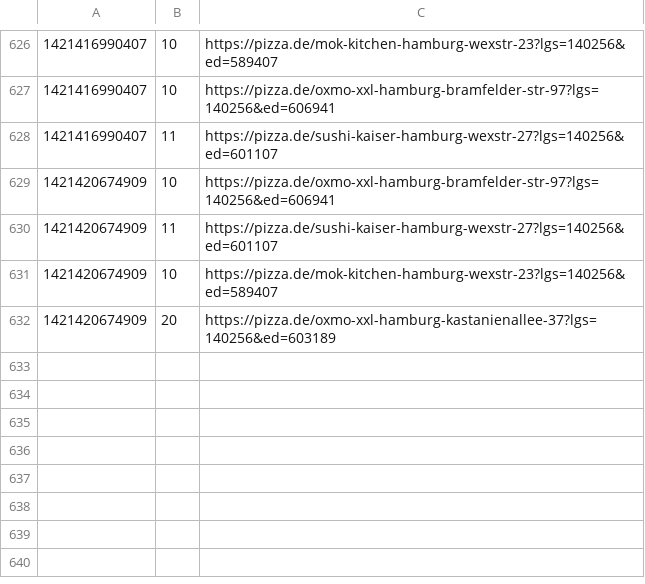
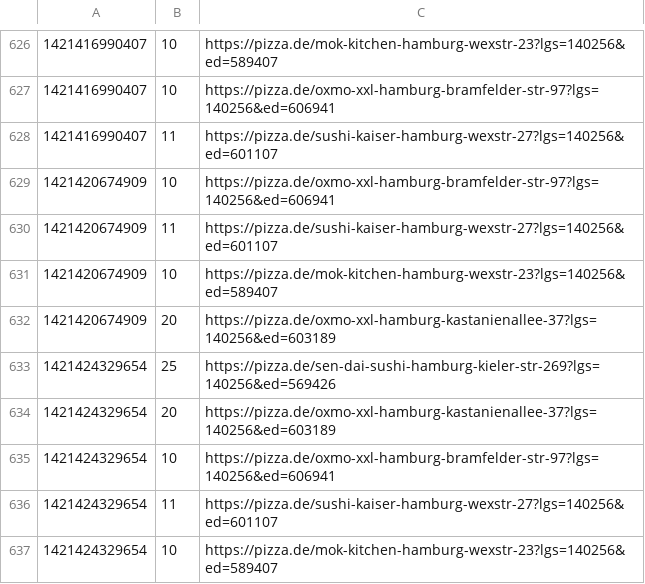
Before and after one commit to pizzadealer/pizzadealer.github.io, a CSV file: data/20355_st_pauli.csv, drawn as a sheet; only a part is shown, gaps mark what is left out.

```diff
--- a/data/20355_st_pauli.csv
+++ b/data/20355_st_pauli.csv
@@ -632 +632,6 @@
 1421420674909,20,https://pizza.de/oxmo-xxl-hamburg-kastanienallee-37?lgs=140256&ed=603189
+1421424329654,25,https://pizza.de/sen-dai-sushi-hamburg-kieler-str-269?lgs=140256&ed=569426
+1421424329654,20,https://pizza.de/oxmo-xxl-hamburg-kastanienallee-37?lgs=140256&ed=603189
+1421424329654,10,https://pizza.de/oxmo-xxl-hamburg-bramfelder-str-97?lgs=140256&ed=606941
+1421424329654,11,https://pizza.de/sushi-kaiser-hamburg-wexstr-27?lgs=140256&ed=601107
+1421424329654,10,https://pizza.de/mok-kitchen-hamburg-wexstr-23?lgs=140256&ed=589407
```
Also changed, not shown: data/20539_rothenburgsort.csv, 1 other file.
